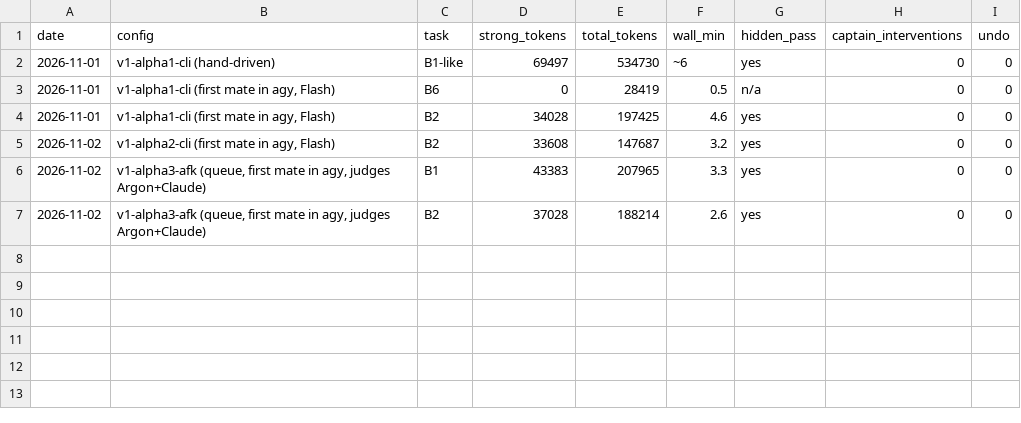
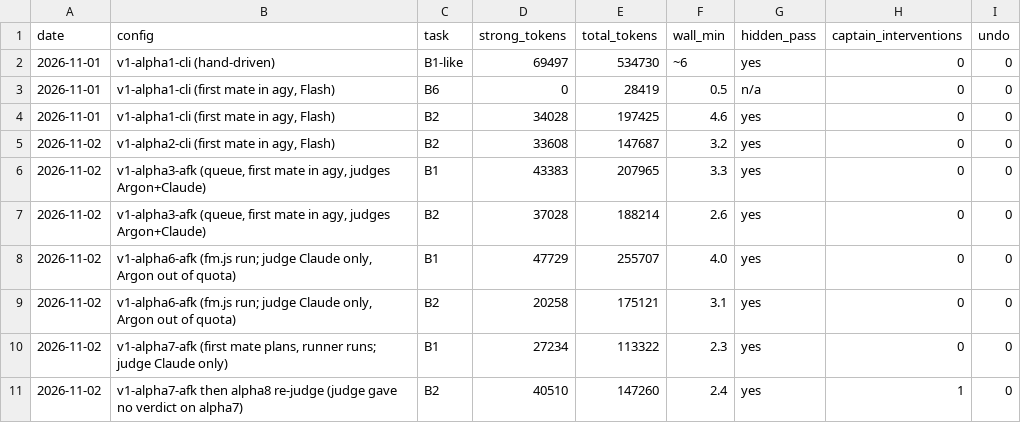
Before and after one commit to cuongtt0201/antigravity-firstmate, a TSV file: bench/results.tsv, drawn as a sheet.

```diff
--- a/bench/results.tsv
+++ b/bench/results.tsv
@@ -7 +7,5 @@ date	config	task	strong_tokens	total_tokens	wall_min	hidden_pass	captain_interve
 2026-11-02	v1-alpha3-afk (queue, first mate in agy, judges Argon+Claude)	B2	37028	188214	2.6	yes	0	0
+2026-11-02	v1-alpha6-afk (fm.js run; judge Claude only, Argon out of quota)	B1	47729	255707	4.0	yes	0	0
+2026-11-02	v1-alpha6-afk (fm.js run; judge Claude only, Argon out of quota)	B2	20258	175121	3.1	yes	0	0
+2026-11-02	v1-alpha7-afk (first mate plans, runner runs; judge Claude only)	B1	27234	113322	2.3	yes	0	0
+2026-11-02	v1-alpha7-afk then alpha8 re-judge (judge gave no verdict on alpha7)	B2	40510	147260	2.4	yes	1	0
```
Also changed, not shown: 1 other file.
